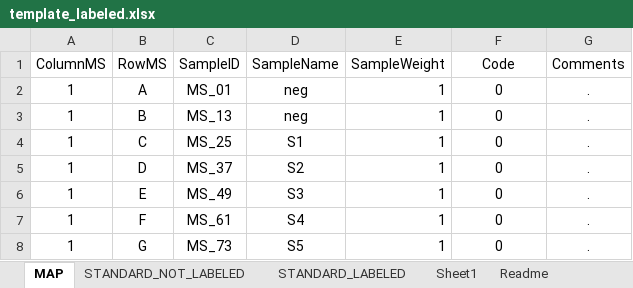
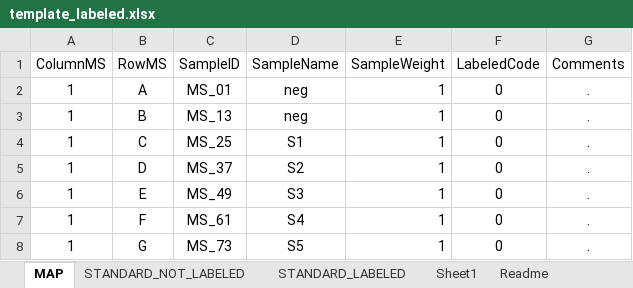
Before and after one commit to gcalmettes/labUtils, an Excel workbook: msAnalyzer/data/template_labeled.xlsx, sheet MAP, drawn as a sheet; only a part is shown; values as stored, in another font and other column widths than the file's, no borders; the diff names each change by its address in the sheet, - before the commit and + after, or states it on an @@ line.

```diff
--- a/msAnalyzer/data/template_labeled.xlsx (sheet MAP)
+++ b/msAnalyzer/data/template_labeled.xlsx (sheet MAP)
-F1: Code
+F1: LabeledCode
```
Also changed, not shown: msAnalyzer/data/template_not_labeled.xlsx, 1 other file.
